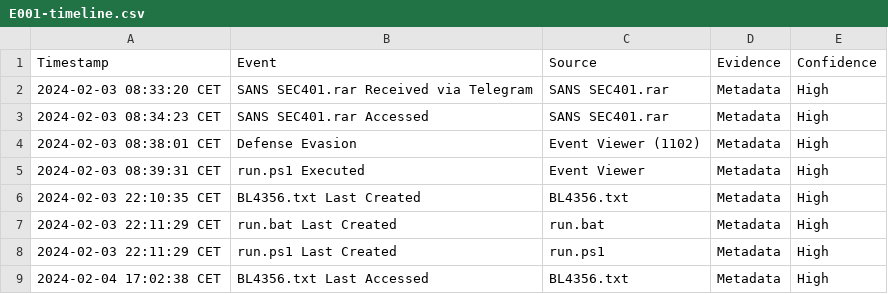
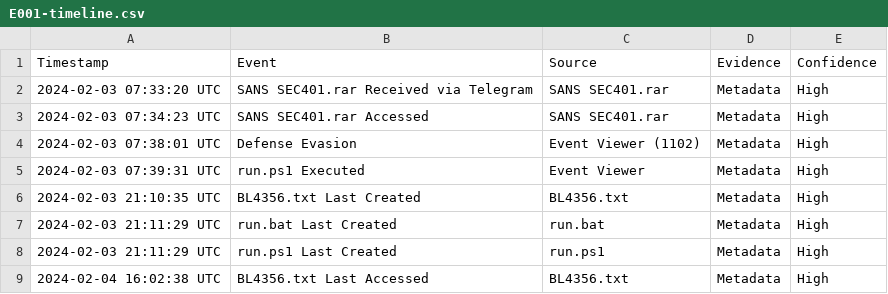
Before and after one commit to Johnylouk/cybersecurity-portfolio, a CSV file: CASE-2026-002/Timeline/E001-timeline.csv, drawn as a sheet.

Commit message:
Update E001-timeline.csv

```diff
--- a/CASE-2026-002/Timeline/E001-timeline.csv
+++ b/CASE-2026-002/Timeline/E001-timeline.csv
@@ -1,9 +1,9 @@
 Timestamp,Event,Source,Evidence,Confidence
-2024-02-03 08:33:20 CET,SANS SEC401.rar Received via Telegram,SANS SEC401.rar,Metadata,High
-2024-02-03 08:34:23 CET,SANS SEC401.rar Accessed,SANS SEC401.rar,Metadata,High
-2024-02-03 08:38:01 CET,Defense Evasion,Event Viewer (1102),Metadata,High
-2024-02-03 08:39:31 CET,run.ps1 Executed,Event Viewer,Metadata,High
-2024-02-03 22:10:35 CET,BL4356.txt Last Created,BL4356.txt,Metadata,High
-2024-02-03 22:11:29 CET,run.bat Last Created,run.bat,Metadata,High
-2024-02-03 22:11:29 CET,run.ps1 Last Created,run.ps1,Metadata,High
-2024-02-04 17:02:38 CET,BL4356.txt Last Accessed,BL4356.txt,Metadata,High
+2024-02-03 07:33:20 UTC,SANS SEC401.rar Received via Telegram,SANS SEC401.rar,Metadata,High
+2024-02-03 07:34:23 UTC,SANS SEC401.rar Accessed,SANS SEC401.rar,Metadata,High
+2024-02-03 07:38:01 UTC,Defense Evasion,Event Viewer (1102),Metadata,High
+2024-02-03 07:39:31 UTC,run.ps1 Executed,Event Viewer,Metadata,High
+2024-02-03 21:10:35 UTC,BL4356.txt Last Created,BL4356.txt,Metadata,High
+2024-02-03 21:11:29 UTC,run.bat Last Created,run.bat,Metadata,High
+2024-02-03 21:11:29 UTC,run.ps1 Last Created,run.ps1,Metadata,High
+2024-02-04 16:02:38 UTC,BL4356.txt Last Accessed,BL4356.txt,Metadata,High
```
